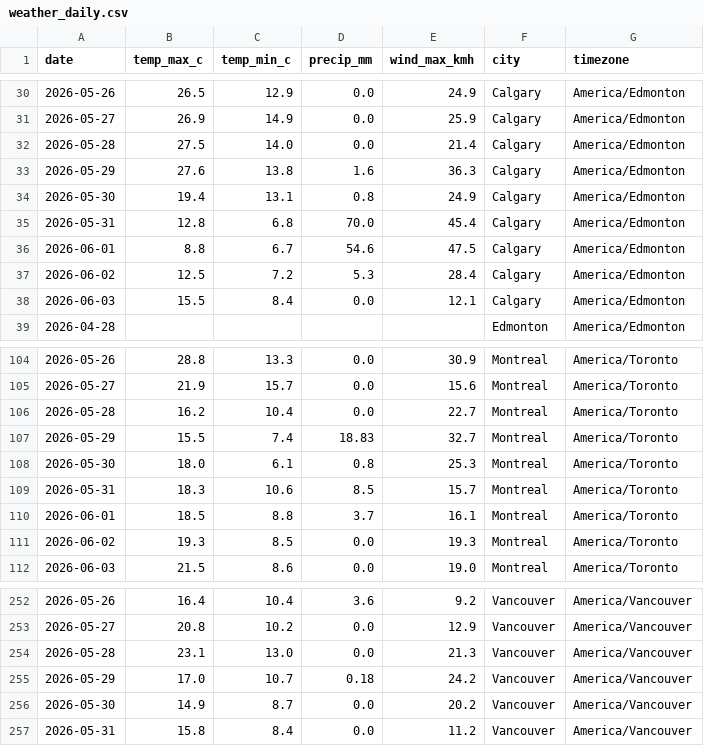
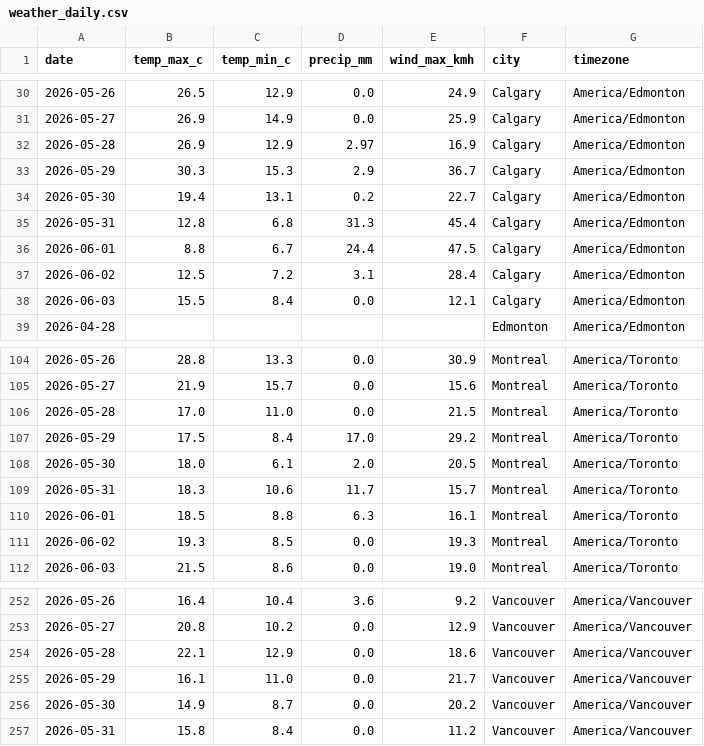
Before and after one commit to imran-ahmed377/autotracker-ai, a CSV file: output/weather_daily.csv, drawn as a sheet; only a part is shown, gaps mark what is left out; the diff covers the shown part only.

```diff
--- a/output/weather_daily.csv
+++ b/output/weather_daily.csv
@@ -31,8 +31,8 @@ date,temp_max_c,temp_min_c,precip_mm,wind_max_kmh,city,timezone
 2026-05-27,26.9,14.9,0.0,25.9,Calgary,America/Edmonton
-2026-05-28,27.5,14.0,0.0,21.4,Calgary,America/Edmonton
-2026-05-29,27.6,13.8,1.6,36.3,Calgary,America/Edmonton
-2026-05-30,19.4,13.1,0.8,24.9,Calgary,America/Edmonton
-2026-05-31,12.8,6.8,70.0,45.4,Calgary,America/Edmonton
-2026-06-01,8.8,6.7,54.6,47.5,Calgary,America/Edmonton
-2026-06-02,12.5,7.2,5.3,28.4,Calgary,America/Edmonton
+2026-05-28,26.9,12.9,2.97,16.9,Calgary,America/Edmonton
+2026-05-29,30.3,15.3,2.9,36.7,Calgary,America/Edmonton
+2026-05-30,19.4,13.1,0.2,22.7,Calgary,America/Edmonton
+2026-05-31,12.8,6.8,31.3,45.4,Calgary,America/Edmonton
+2026-06-01,8.8,6.7,24.4,47.5,Calgary,America/Edmonton
+2026-06-02,12.5,7.2,3.1,28.4,Calgary,America/Edmonton
 2026-06-03,15.5,8.4,0.0,12.1,Calgary,America/Edmonton
@@ -105,7 +105,7 @@ date,temp_max_c,temp_min_c,precip_mm,wind_max_kmh,city,timezone
 2026-05-27,21.9,15.7,0.0,15.6,Montreal,America/Toronto
-2026-05-28,16.2,10.4,0.0,22.7,Montreal,America/Toronto
-2026-05-29,15.5,7.4,18.83,32.7,Montreal,America/Toronto
-2026-05-30,18.0,6.1,0.8,25.3,Montreal,America/Toronto
-2026-05-31,18.3,10.6,8.5,15.7,Montreal,America/Toronto
-2026-06-01,18.5,8.8,3.7,16.1,Montreal,America/Toronto
+2026-05-28,17.0,11.0,0.0,21.5,Montreal,America/Toronto
+2026-05-29,17.5,8.4,17.0,29.2,Montreal,America/Toronto
+2026-05-30,18.0,6.1,2.0,20.5,Montreal,America/Toronto
+2026-05-31,18.3,10.6,11.7,15.7,Montreal,America/Toronto
+2026-06-01,18.5,8.8,6.3,16.1,Montreal,America/Toronto
 2026-06-02,19.3,8.5,0.0,19.3,Montreal,America/Toronto
@@ -253,4 +253,4 @@ date,temp_max_c,temp_min_c,precip_mm,wind_max_kmh,city,timezone
 2026-05-27,20.8,10.2,0.0,12.9,Vancouver,America/Vancouver
-2026-05-28,23.1,13.0,0.0,21.3,Vancouver,America/Vancouver
-2026-05-29,17.0,10.7,0.18,24.2,Vancouver,America/Vancouver
+2026-05-28,22.1,12.9,0.0,18.6,Vancouver,America/Vancouver
+2026-05-29,16.1,11.0,0.0,21.7,Vancouver,America/Vancouver
 2026-05-30,14.9,8.7,0.0,20.2,Vancouver,America/Vancouver
```
Also changed, not shown: 35 edited cells elsewhere in this file, output/weather_observations.csv, 8 other files.
